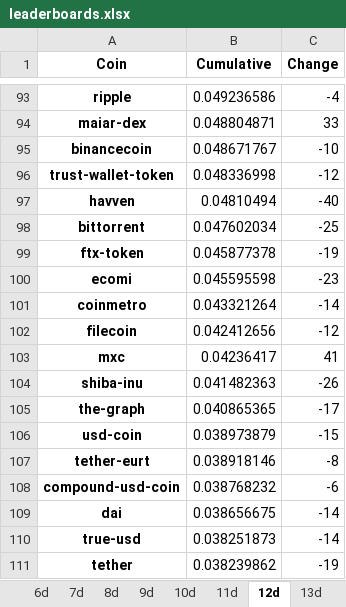
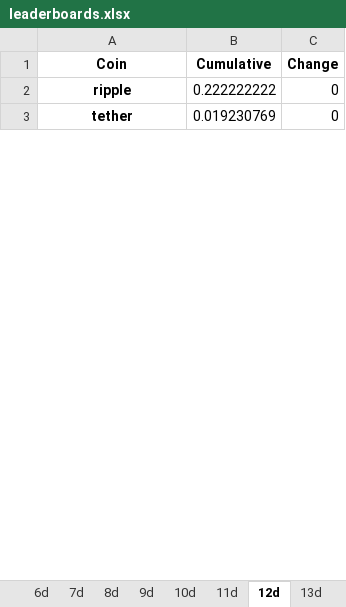
Before and after one commit to Dado-hash/Screening_bot, an Excel workbook: Bot_screening/leaderboards.xlsx, sheet 12d, drawn as a sheet; only a part is shown, gaps mark what is left out; values as stored, in another font and other column widths than the file's, no borders; removed rows and columns are numbered as before the commit, all else as after; the diff covers the shown part only; the diff names each change by its address in the sheet, - before the commit and + after, or states it on an @@ line.

```diff
--- a/Bot_screening/leaderboards.xlsx (sheet 12d)
+++ b/Bot_screening/leaderboards.xlsx (sheet 12d)
-B2 (Cumulative): 0.049236586
+B2 (Cumulative): 0.222222222
-C2 (Change): -4
+C2 (Change): 0
-row 94: maiar-dex | 0.048804871 | 33
-row 95: binancecoin | 0.048671767 | -10
-row 96: trust-wallet-token | 0.048336998 | -12
-row 97: havven | 0.04810494 | -40
-row 98: bittorrent | 0.047602034 | -25
-row 99: ftx-token | 0.045877378 | -19
-row 100: ecomi | 0.045595598 | -23
-row 101: coinmetro | 0.043321264 | -14
-row 102: filecoin | 0.042412656 | -12
-row 103: mxc | 0.04236417 | 41
-row 104: shiba-inu | 0.041482363 | -26
-row 105: the-graph | 0.040865365 | -17
-row 106: usd-coin | 0.038973879 | -15
-row 107: tether-eurt | 0.038918146 | -8
-row 108: compound-usd-coin | 0.038768232 | -6
-row 109: dai | 0.038656675 | -14
-row 110: true-usd | 0.038251873 | -14
-B3 (Cumulative): 0.038239862
+B3 (Cumulative): 0.019230769
-C3 (Change): -19
+C3 (Change): 0
```
Also changed, not shown: 3 added rows, 180 removed rows and 2 edited cells elsewhere in this sheet, sheet Aggregate, sheet 13d, sheet 16d, sheet 17d, sheet 14d, sheet 8d, 13 more sheets, other sheet tabs, Bot_screening/constraints.xlsx, Bot_screening/cumulatives_changes.xlsx, 11 other files.
